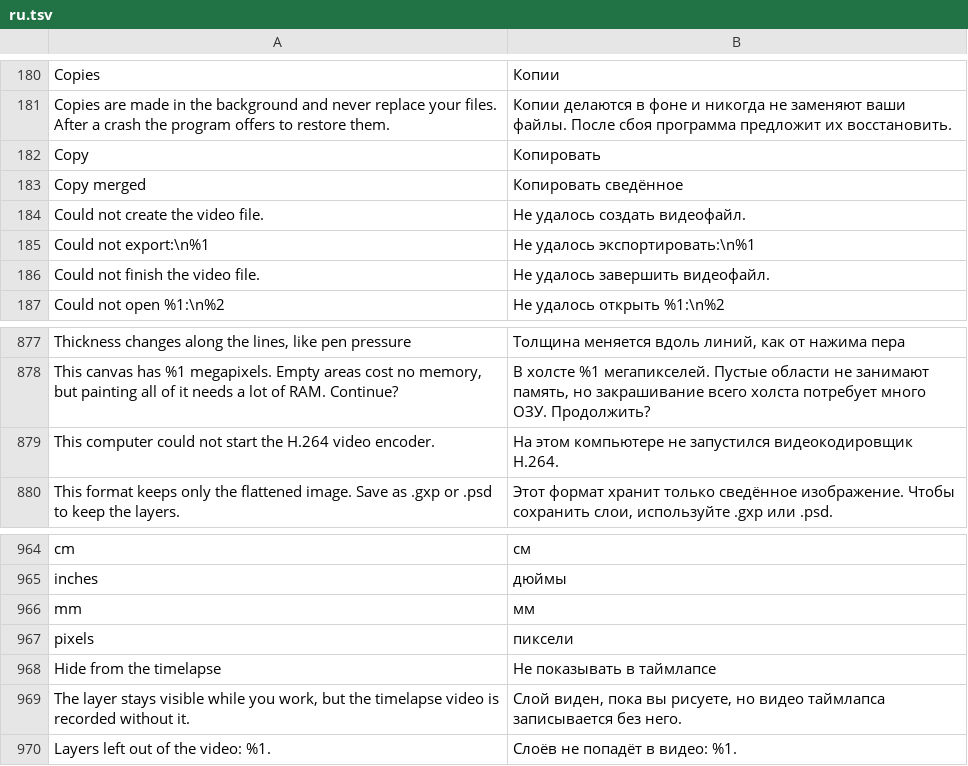
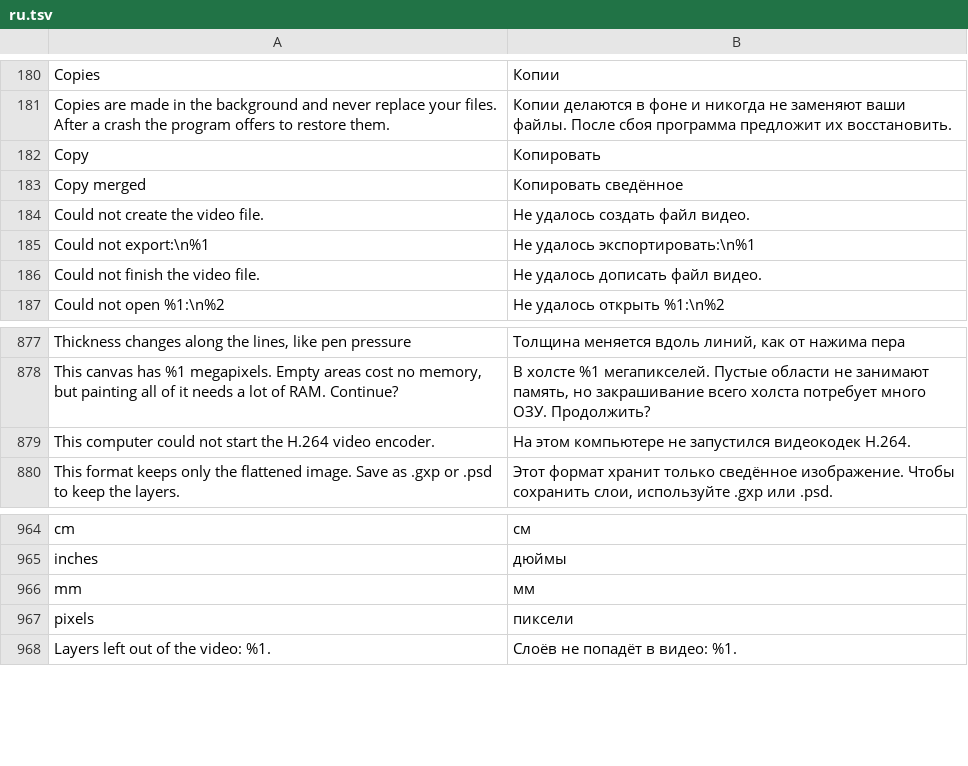
Before and after one commit to Ledston/graphix-paint, a TSV file: resources/i18n/ru.tsv, drawn as a sheet; only a part is shown, gaps mark what is left out; the diff covers the shown part only.

```diff
--- a/resources/i18n/ru.tsv
+++ b/resources/i18n/ru.tsv
@@ -183,5 +183,5 @@ Copy	Копировать
 Copy merged	Копировать сведённое
-Could not create the video file.	Не удалось создать видеофайл.
+Could not create the video file.	Не удалось создать файл видео.
 Could not export:\n%1	Не удалось экспортировать:\n%1
-Could not finish the video file.	Не удалось завершить видеофайл.
+Could not finish the video file.	Не удалось дописать файл видео.
 Could not open %1:\n%2	Не удалось открыть %1:\n%2
@@ -878,3 +878,3 @@ Thickness changes along the lines, like pen pressure	Толщина меняет
 This canvas has %1 megapixels. Empty areas cost no memory, but painting all of it needs a lot of RAM. Continue?	В холсте %1 мегапикселей. Пустые области не занимают память, но закрашивание всего холста потребует много ОЗУ. Продолжить?
-This computer could not start the H.264 video encoder.	На этом компьютере не запустился видеокодировщик H.264.
+This computer could not start the H.264 video encoder.	На этом компьютере не запустился видеокодек H.264.
 This format keeps only the flattened image. Save as .gxp or .psd to keep the layers.	Этот формат хранит только сведённое изображение. Чтобы сохранить слои, используйте .gxp или .psd.
@@ -967,4 +967,2 @@ mm	мм
 pixels	пиксели
-Hide from the timelapse	Не показывать в таймлапсе
-The layer stays visible while you work, but the timelapse video is recorded without it.	Слой виден, пока вы рисуете, но видео таймлапса записывается без него.
 Layers left out of the video: %1.	Слоёв не попадёт в видео: %1.
```
Also changed, not shown: 59 added rows elsewhere in this file, 23 other files.
